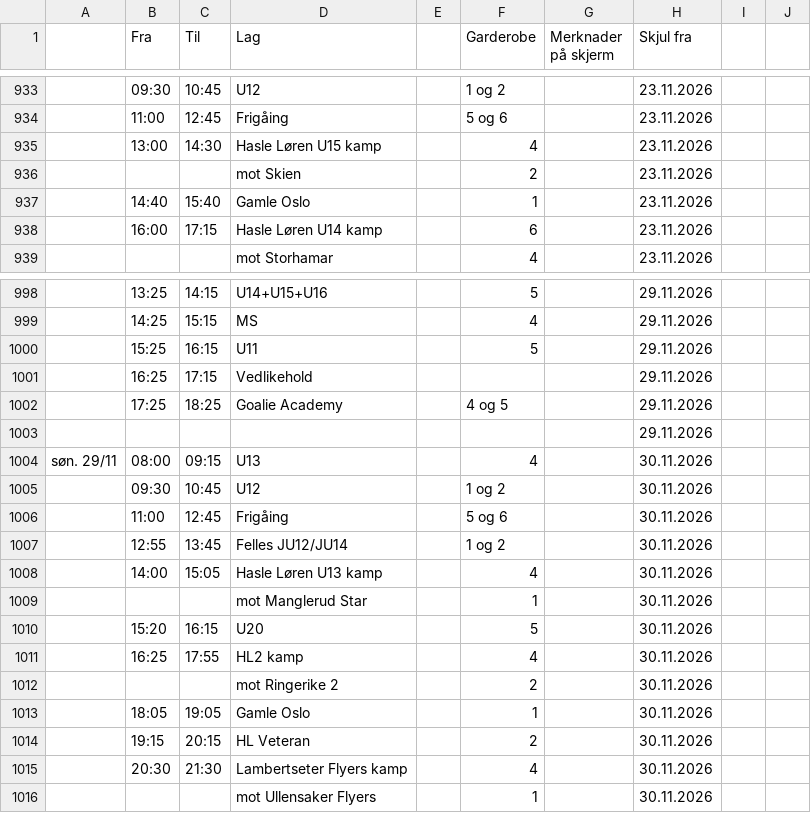
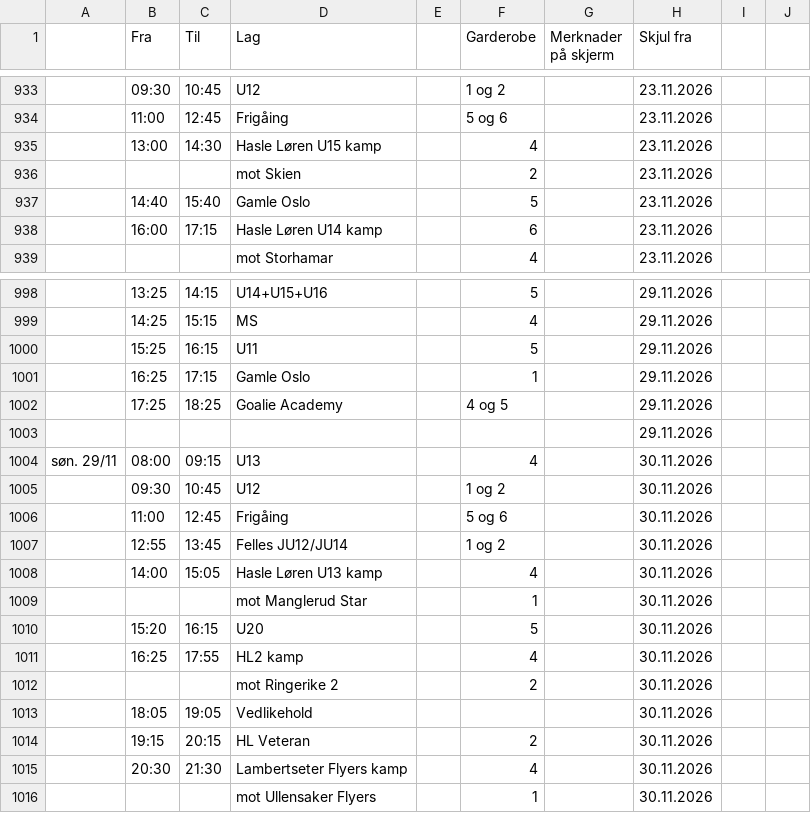
Before and after one commit to rislerasle1/iceice, a CSV file: data/schedule.csv, drawn as a sheet; only a part is shown, gaps mark what is left out; the diff names each change by its address in the sheet, - before the commit and + after, or states it on an @@ line.

Commit message:
Oppdater istider (2026-11-16 21:15 UTC)

```diff
--- a/data/schedule.csv
+++ b/data/schedule.csv
-F937 (Garderobe): 1
+F937 (Garderobe): 5
-D1001 (Lag): Vedlikehold
+D1001 (Lag): Gamle Oslo
-F1001 (Garderobe): (empty)
+F1001 (Garderobe): 1
-D1013 (Lag): Gamle Oslo
+D1013 (Lag): Vedlikehold
-F1013 (Garderobe): 1
+F1013 (Garderobe): (empty)
```
